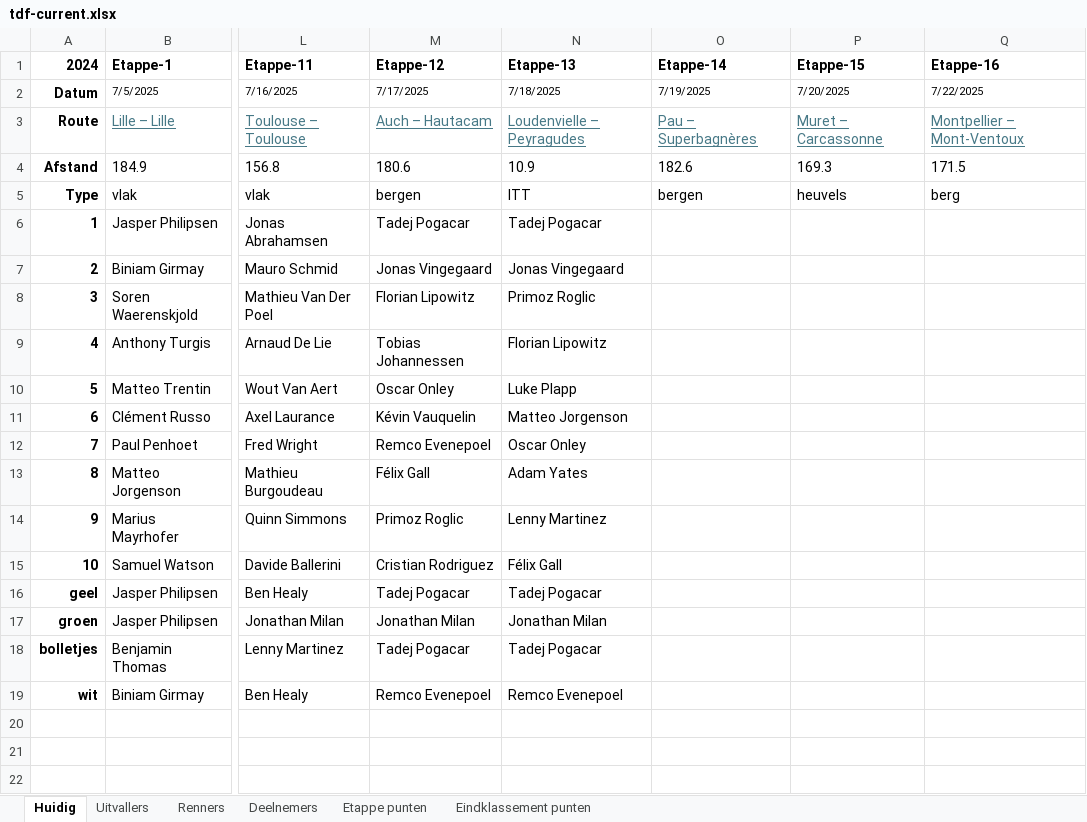
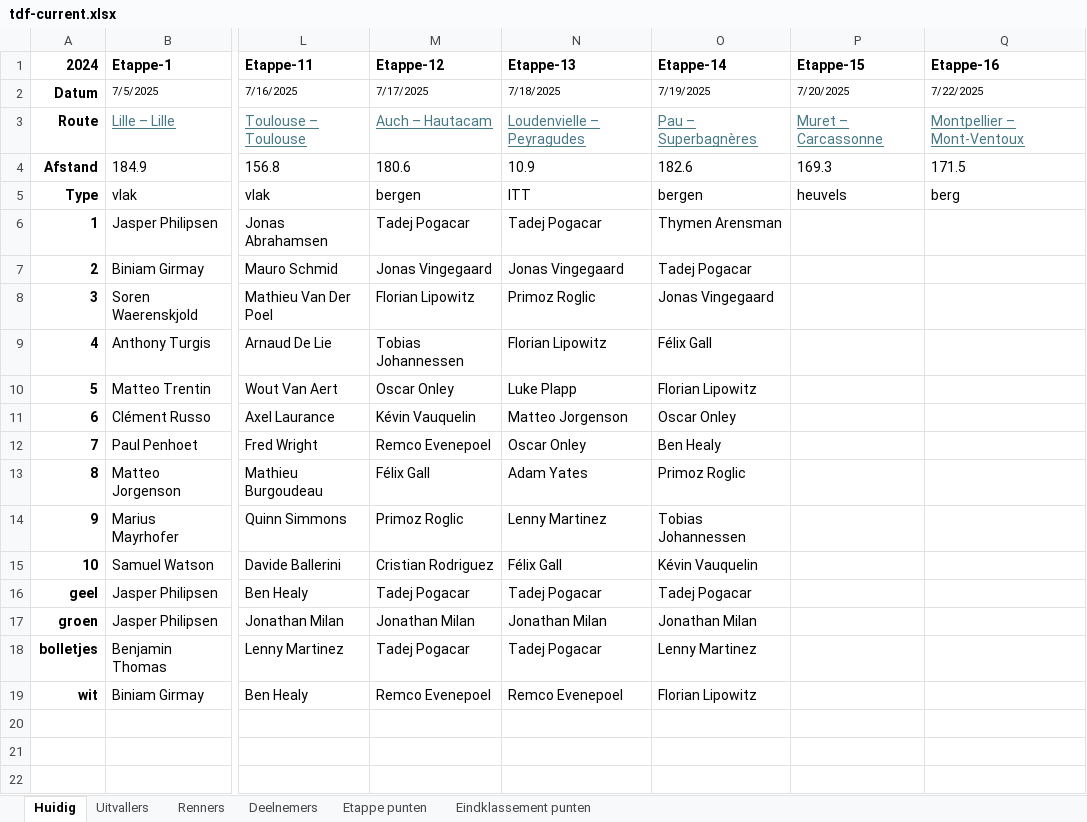
Before and after one commit to PahliAi/TourPloeg2025, an Excel workbook: tdf-current.xlsx, sheet Huidig, drawn as a sheet; only a part is shown, gaps mark what is left out; values as stored, in another font and other column widths than the file's, no borders; the diff names each change by its address in the sheet, - before the commit and + after, or states it on an @@ line.

Commit message:
Add files via upload

```diff
--- a/tdf-current.xlsx (sheet Huidig)
+++ b/tdf-current.xlsx (sheet Huidig)
-O6 (Etappe-14): (empty)
+O6 (Etappe-14): Thymen Arensman
-O7 (Etappe-14): (empty)
+O7 (Etappe-14): Tadej Pogacar
-O8 (Etappe-14): (empty)
+O8 (Etappe-14): Jonas Vingegaard
-O9 (Etappe-14): (empty)
+O9 (Etappe-14): Félix Gall
-O10 (Etappe-14): (empty)
+O10 (Etappe-14): Florian Lipowitz
-O11 (Etappe-14): (empty)
+O11 (Etappe-14): Oscar Onley
-O12 (Etappe-14): (empty)
+O12 (Etappe-14): Ben Healy
-O13 (Etappe-14): (empty)
+O13 (Etappe-14): Primoz Roglic
-O14 (Etappe-14): (empty)
+O14 (Etappe-14): Tobias Johannessen
-O15 (Etappe-14): (empty)
+O15 (Etappe-14): Kévin Vauquelin
-O16 (Etappe-14): (empty)
+O16 (Etappe-14): Tadej Pogacar
-O17 (Etappe-14): (empty)
+O17 (Etappe-14): Jonathan Milan
-O18 (Etappe-14): (empty)
+O18 (Etappe-14): Lenny Martinez
-O19 (Etappe-14): (empty)
+O19 (Etappe-14): Florian Lipowitz
```
Also changed, not shown: sheet Uitvallers.
